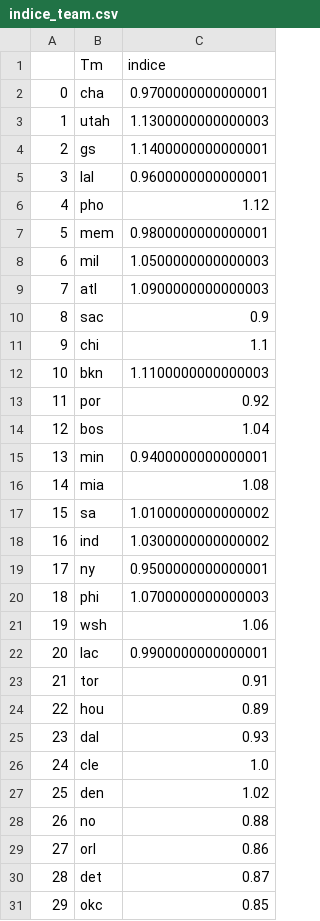
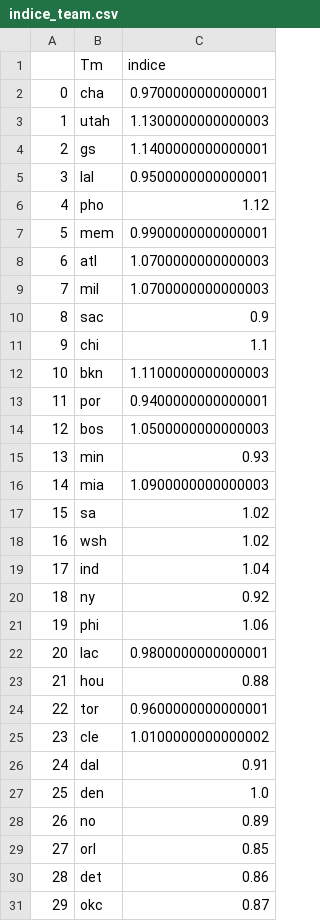
Before and after one commit to BastienChicot/NBApp_streamlit, a CSV file: data/indice_team.csv, drawn as a sheet.

```diff
--- a/data/indice_team.csv
+++ b/data/indice_team.csv
@@ -4,7 +4,7 @@
 2;gs;1.1400000000000001
-3;lal;0.9600000000000001
+3;lal;0.9500000000000001
 4;pho;1.12
-5;mem;0.9800000000000001
-6;mil;1.0500000000000003
-7;atl;1.0900000000000003
+5;mem;0.9900000000000001
+6;atl;1.0700000000000003
+7;mil;1.0700000000000003
 8;sac;0.9
@@ -12,20 +12,20 @@
 10;bkn;1.1100000000000003
-11;por;0.92
-12;bos;1.04
-13;min;0.9400000000000001
-14;mia;1.08
-15;sa;1.0100000000000002
-16;ind;1.0300000000000002
-17;ny;0.9500000000000001
-18;phi;1.0700000000000003
-19;wsh;1.06
-20;lac;0.9900000000000001
-21;tor;0.91
-22;hou;0.89
-23;dal;0.93
-24;cle;1.0
-25;den;1.02
-26;no;0.88
-27;orl;0.86
-28;det;0.87
-29;okc;0.85
+11;por;0.9400000000000001
+12;bos;1.0500000000000003
+13;min;0.93
+14;mia;1.0900000000000003
+15;sa;1.02
+16;wsh;1.02
+17;ind;1.04
+18;ny;0.92
+19;phi;1.06
+20;lac;0.9800000000000001
+21;hou;0.88
+22;tor;0.9600000000000001
+23;cle;1.0100000000000002
+24;dal;0.91
+25;den;1.0
+26;no;0.89
+27;orl;0.85
+28;det;0.86
+29;okc;0.87
```
Also changed, not shown: Config/coachs.csv, Config/roster.csv, 16 other files.
